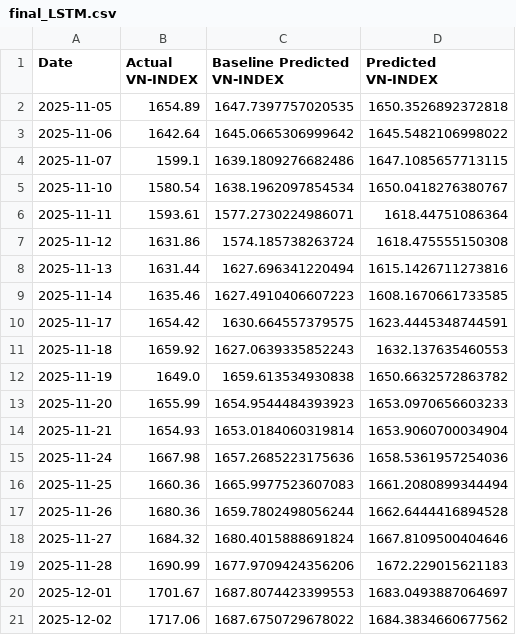
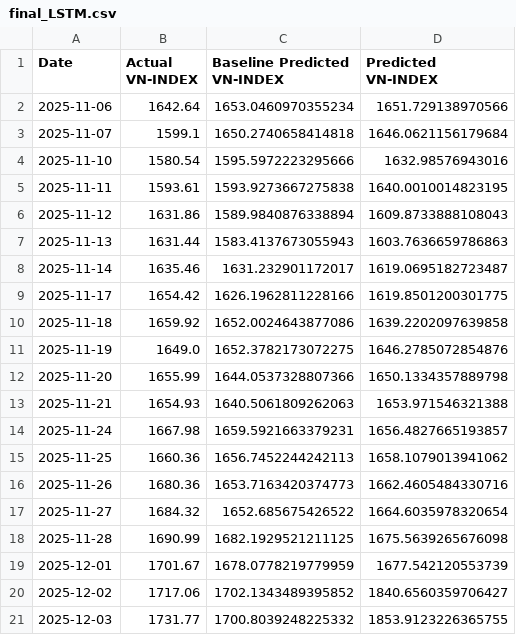
Before and after one commit to knam2609/vn_index, a CSV file: forecast_result/vn_index/final_LSTM.csv, drawn as a sheet.

```diff
--- a/forecast_result/vn_index/final_LSTM.csv
+++ b/forecast_result/vn_index/final_LSTM.csv
@@ -1,21 +1,21 @@
 Date,Actual VN-INDEX,Baseline Predicted VN-INDEX,Predicted VN-INDEX
-2025-11-05,1654.89,1647.7397757020535,1650.3526892372818
-2025-11-06,1642.64,1645.0665306999642,1645.5482106998022
-2025-11-07,1599.1,1639.1809276682486,1647.1085657713115
-2025-11-10,1580.54,1638.1962097854534,1650.0418276380767
-2025-11-11,1593.61,1577.2730224986071,1618.44751086364
-2025-11-12,1631.86,1574.185738263724,1618.475555150308
-2025-11-13,1631.44,1627.696341220494,1615.1426711273816
-2025-11-14,1635.46,1627.4910406607223,1608.1670661733585
-2025-11-17,1654.42,1630.664557379575,1623.4445348744591
-2025-11-18,1659.92,1627.0639335852243,1632.137635460553
-2025-11-19,1649.0,1659.613534930838,1650.6632572863782
-2025-11-20,1655.99,1654.9544484393923,1653.0970656603233
-2025-11-21,1654.93,1653.0184060319814,1653.9060700034904
-2025-11-24,1667.98,1657.2685223175636,1658.5361957254036
-2025-11-25,1660.36,1665.9977523607083,1661.2080899344494
-2025-11-26,1680.36,1659.7802498056244,1662.6444416894528
-2025-11-27,1684.32,1680.4015888691824,1667.8109500404646
-2025-11-28,1690.99,1677.9709424356206,1672.229015621183
-2025-12-01,1701.67,1687.8074423399553,1683.0493887064697
-2025-12-02,1717.06,1687.6750729678022,1684.3834660677562
+2025-11-06,1642.64,1653.0460970355234,1651.729138970566
+2025-11-07,1599.1,1650.2740658414818,1646.0621156179684
+2025-11-10,1580.54,1595.5972223295666,1632.98576943016
+2025-11-11,1593.61,1593.9273667275838,1640.0010014823195
+2025-11-12,1631.86,1589.9840876338894,1609.8733888108043
+2025-11-13,1631.44,1583.4137673055943,1603.7636659786863
+2025-11-14,1635.46,1631.232901172017,1619.0695182723487
+2025-11-17,1654.42,1626.1962811228166,1619.8501200301775
+2025-11-18,1659.92,1652.0024643877086,1639.2202097639858
+2025-11-19,1649.0,1652.3782173072275,1646.2785072854876
+2025-11-20,1655.99,1644.0537328807366,1650.1334357889798
+2025-11-21,1654.93,1640.5061809262063,1653.971546321388
+2025-11-24,1667.98,1659.5921663379231,1656.4827665193857
+2025-11-25,1660.36,1656.7452244242113,1658.1079013941062
+2025-11-26,1680.36,1653.7163420374773,1662.4605484330716
+2025-11-27,1684.32,1652.685675426522,1664.6035978320654
+2025-11-28,1690.99,1682.1929521211125,1675.5639265676098
+2025-12-01,1701.67,1678.0778219779959,1677.542120553739
+2025-12-02,1717.06,1702.1343489395852,1840.6560359706427
+2025-12-03,1731.77,1700.8039248225332,1853.9123226365755
```
Also changed, not shown: forecast_result/vn_index/final_Transformer.csv, raw_data/vn_index_data/hose_historical_data.csv, 7 other files.
